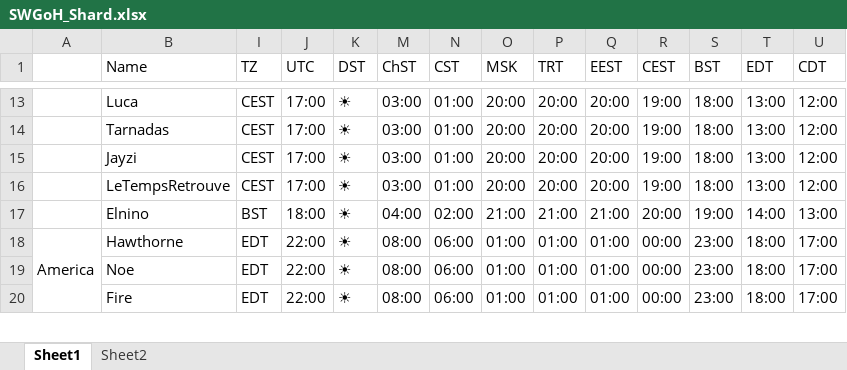
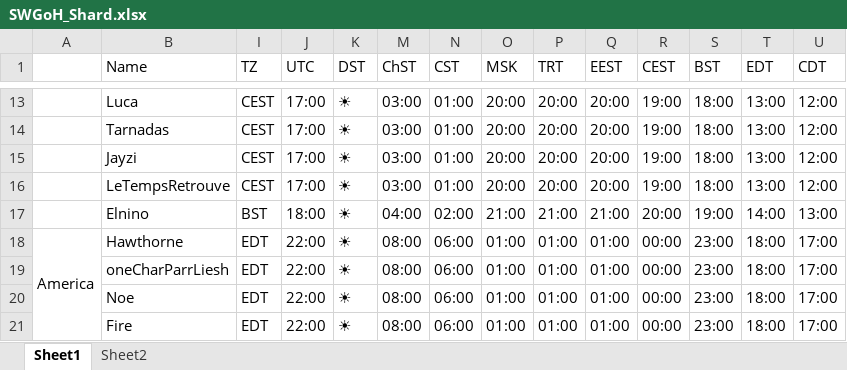
Before and after one commit to Tarnadas/shard-payout, an Excel workbook: SWGoH_Shard.xlsx, sheet Sheet1, drawn as a sheet; only a part is shown, gaps mark what is left out; values as stored, in another font and other column widths than the file's, no cell formats; conditional formats not drawn; rows hold the shown columns only; the diff names each change by its address in the sheet, - before the commit and + after, or states it on an @@ line.

Commit message:
readd charparrliesh

```diff
--- a/SWGoH_Shard.xlsx (sheet Sheet1)
+++ b/SWGoH_Shard.xlsx (sheet Sheet1)
+row 19:  | oneCharParrLiesh | EDT | 22:00 | ☀ | 08:00 | 06:00 | 01:00 | 01:00 | 01:00 | 00:00 | 23:00 | 18:00 | 17:00
```
Also changed, not shown: cell formats, hidden cells.
